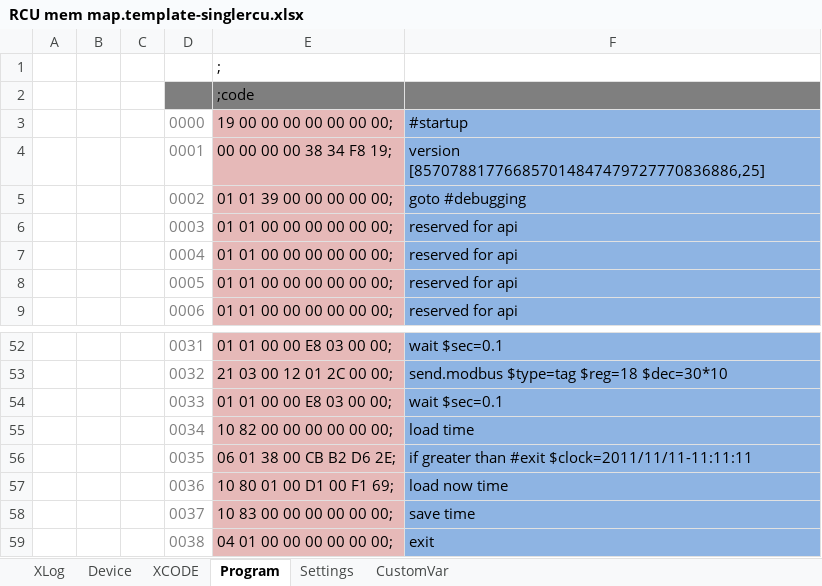
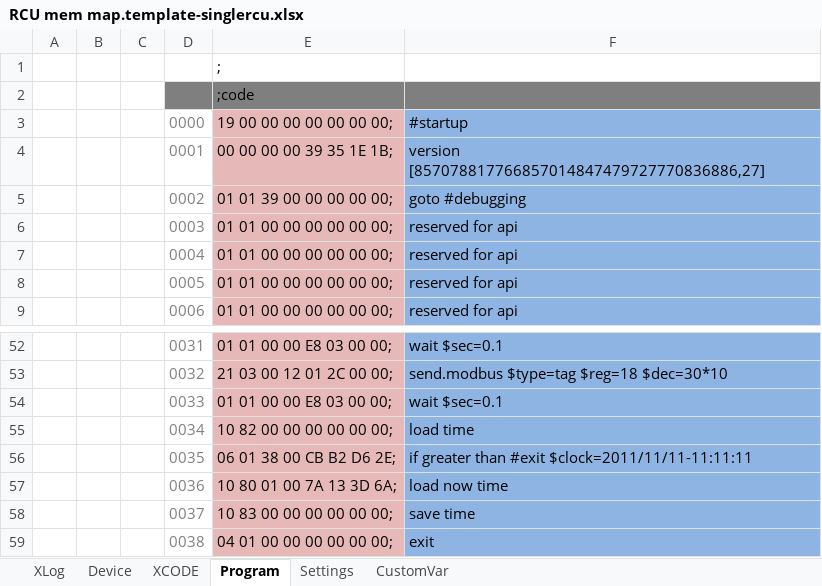
Before and after one commit to maheshuddama/XCODE-Terminal, an Excel workbook: XCODE-Terminal/bin/Release/RCU mem map.template-singlercu.xlsx, sheet Program, drawn as a sheet; only a part is shown, gaps mark what is left out; values as stored, in another font and other column widths than the file's, no borders; the diff names each change by its address in the sheet, - before the commit and + after, or states it on an @@ line.

```diff
--- a/XCODE-Terminal/bin/Release/RCU mem map.template-singlercu.xlsx (sheet Program)
+++ b/XCODE-Terminal/bin/Release/RCU mem map.template-singlercu.xlsx (sheet Program)
-E4: 00 00 00 00 38 34 F8 19;
+E4: 00 00 00 00 39 35 1E 1B;
-F4: version [857078817766857014847479727770836886,25]
+F4: version [857078817766857014847479727770836886,27]
-E57: 10 80 01 00 D1 00 F1 69;
+E57: 10 80 01 00 7A 13 3D 6A;
```
Also changed, not shown: sheet XLog, sheet XCODE, XCODE-Terminal/bin/Release/RCU mem map.gs-km--543-547-v1.xlsx, 12 other files.
